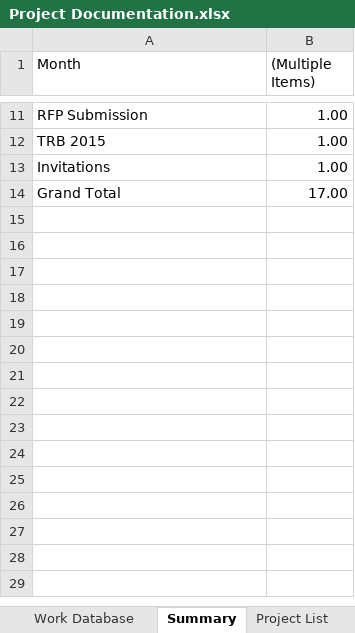
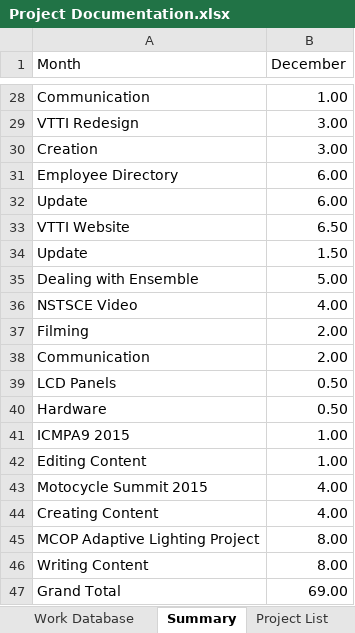
Before and after one commit to jfine22/Spreadsheet, an Excel workbook: Project Documentation.xlsx, sheet Summary, drawn as a sheet; only a part is shown, gaps mark what is left out; values as stored, in another font and other column widths than the file's, no borders; addresses are those after the commit; the diff covers the shown part only; the diff names each change by its address in the sheet, - before the commit and + after, or states it on an @@ line.

```diff
--- a/Project Documentation.xlsx (sheet Summary)
+++ b/Project Documentation.xlsx (sheet Summary)
-B1: (Multiple Items)
+B1: December
-A28 (Month): RFP Submission
+A28 (Month): Communication
+row 29: VTTI Redesign | 3.00
+row 30: Creation | 3.00
+row 31: Employee Directory | 6.00
+row 32: Update | 6.00
+row 33: VTTI Website | 6.50
+row 34: Update | 1.50
+row 35: Dealing with Ensemble | 5.00
+row 36: NSTSCE Video | 4.00
+row 37: Filming | 2.00
+row 38: Communication | 2.00
+row 39: LCD Panels | 0.50
+row 40: Hardware | 0.50
-A41 (Month): TRB 2015
+A41 (Month): ICMPA9 2015
-A42 (Month): Invitations
+A42 (Month): Editing Content
+row 43: Motocycle Summit 2015 | 4.00
+row 44: Creating Content | 4.00
+row 45: MCOP Adaptive Lighting Project | 8.00
+row 46: Writing Content | 8.00
-B47 (December): 17.00
+B47 (December): 69.00
```
Also changed, not shown: 22 added rows, 5 removed rows and 1 edited cell elsewhere in this sheet.
